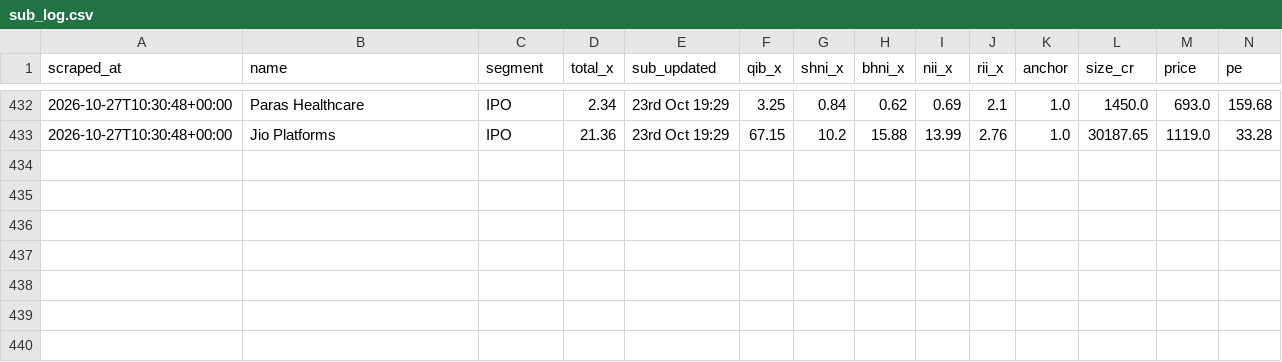
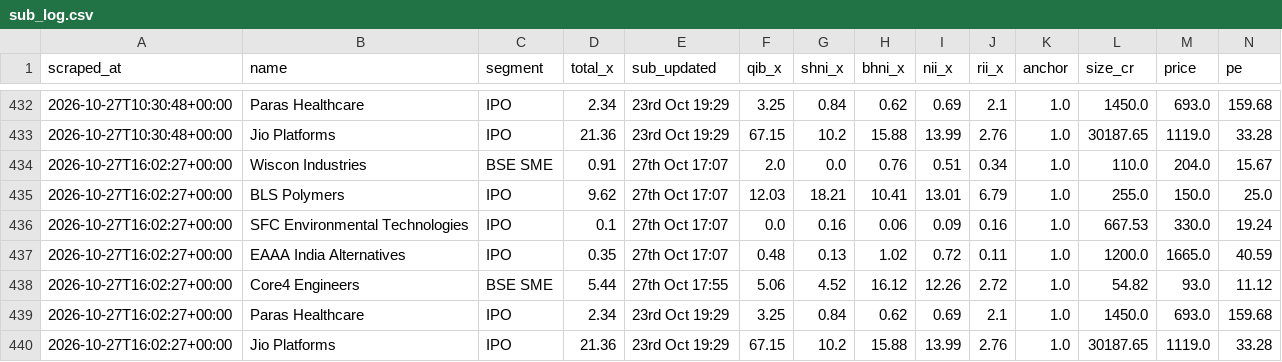
Before and after one commit to NipunRaj96/ipo-agent, a CSV file: data/sub_log.csv, drawn as a sheet; only a part is shown, gaps mark what is left out; rows hold the shown columns only; the diff names each change by its address in the sheet, - before the commit and + after, or states it on an @@ line.

```diff
--- a/data/sub_log.csv
+++ b/data/sub_log.csv
+row 434: 2026-10-27T16:02:27+00:00 | Wiscon Industries | BSE SME | 0.91 | 27th Oct 17:07 | 2.0 | 0.0 | 0.76 | 0.51 | 0.34 | 1.0 | 110.0 | 204.0 | 15.67
+row 435: 2026-10-27T16:02:27+00:00 | BLS Polymers | IPO | 9.62 | 27th Oct 17:07 | 12.03 | 18.21 | 10.41 | 13.01 | 6.79 | 1.0 | 255.0 | 150.0 | 25.0
+row 436: 2026-10-27T16:02:27+00:00 | SFC Environmental Technologies | IPO | 0.1 | 27th Oct 17:07 | 0.0 | 0.16 | 0.06 | 0.09 | 0.16 | 1.0 | 667.53 | 330.0 | 19.24
+row 437: 2026-10-27T16:02:27+00:00 | EAAA India Alternatives | IPO | 0.35 | 27th Oct 17:07 | 0.48 | 0.13 | 1.02 | 0.72 | 0.11 | 1.0 | 1200.0 | 1665.0 | 40.59
+row 438: 2026-10-27T16:02:27+00:00 | Core4 Engineers | BSE SME | 5.44 | 27th Oct 17:55 | 5.06 | 4.52 | 16.12 | 12.26 | 2.72 | 1.0 | 54.82 | 93.0 | 11.12
+row 439: 2026-10-27T16:02:27+00:00 | Paras Healthcare | IPO | 2.34 | 23rd Oct 19:29 | 3.25 | 0.84 | 0.62 | 0.69 | 2.1 | 1.0 | 1450.0 | 693.0 | 159.68
+row 440: 2026-10-27T16:02:27+00:00 | Jio Platforms | IPO | 21.36 | 23rd Oct 19:29 | 67.15 | 10.2 | 15.88 | 13.99 | 2.76 | 1.0 | 30187.65 | 1119.0 | 33.28
```
Also changed, not shown: data/gmp_log.csv.
